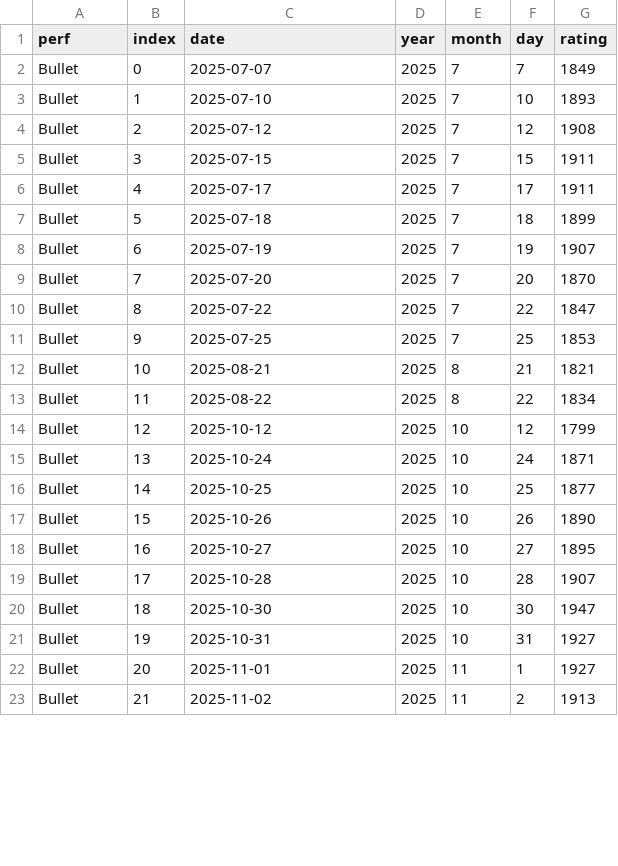
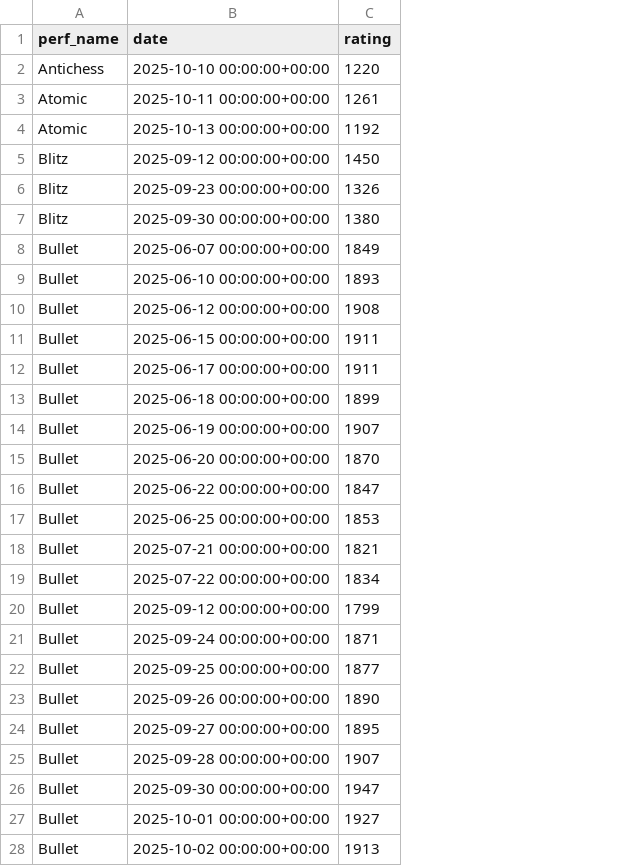
Before and after one commit to xxx-MIKE-xxx/ChessQuant, a CSV file: data/formatted_data/rating_history.csv, drawn as a sheet; only a part is shown; removed rows and columns are numbered as before the commit, all else as after; the diff covers the shown part only; the diff names each change by its address in the sheet, - before the commit and + after, or states it on an @@ line.

```diff
--- a/data/formatted_data/rating_history.csv
+++ b/data/formatted_data/rating_history.csv
-column B (index), rows 2-21: 0 | 1 | 2 | 3 | 4 | 5 | 6 | 7 | 8 | 9 | 10 | 11 | 12 | 13 | 14 | 15 | 16 | 17 | 18 | 19; row 23: 21
-column D (year), rows 2-21: all 2025; row 23: 2025
-column E (month), rows 2-21: 7 | 7 | 7 | 7 | 7 | 7 | 7 | 7 | 7 | 7 | 8 | 8 | 10 | 10 | 10 | 10 | 10 | 10 | 10 | 10; row 23: 11
-column F (day), rows 2-21: 7 | 10 | 12 | 15 | 17 | 18 | 19 | 20 | 22 | 25 | 21 | 22 | 12 | 24 | 25 | 26 | 27 | 28 | 30 | 31; row 23: 2
-A1: perf
+A1: perf_name
+row 2: Antichess | 2025-10-10 00:00:00+00:00 | 1220
+row 3: Atomic | 2025-10-11 00:00:00+00:00 | 1261
+row 4: Atomic | 2025-10-13 00:00:00+00:00 | 1192
+row 5: Blitz | 2025-09-12 00:00:00+00:00 | 1450
+row 6: Blitz | 2025-09-23 00:00:00+00:00 | 1326
+row 7: Blitz | 2025-09-30 00:00:00+00:00 | 1380
-B8 (date): 2025-07-07
+B8 (date): 2025-06-07 00:00:00+00:00
-B9 (date): 2025-07-10
+B9 (date): 2025-06-10 00:00:00+00:00
-B10 (date): 2025-07-12
+B10 (date): 2025-06-12 00:00:00+00:00
-B11 (date): 2025-07-15
+B11 (date): 2025-06-15 00:00:00+00:00
-B12 (date): 2025-07-17
+B12 (date): 2025-06-17 00:00:00+00:00
-B13 (date): 2025-07-18
+B13 (date): 2025-06-18 00:00:00+00:00
-B14 (date): 2025-07-19
+B14 (date): 2025-06-19 00:00:00+00:00
-B15 (date): 2025-07-20
+B15 (date): 2025-06-20 00:00:00+00:00
-B16 (date): 2025-07-22
+B16 (date): 2025-06-22 00:00:00+00:00
-B17 (date): 2025-07-25
+B17 (date): 2025-06-25 00:00:00+00:00
-B18 (date): 2025-08-21
+B18 (date): 2025-07-21 00:00:00+00:00
-B19 (date): 2025-08-22
+B19 (date): 2025-07-22 00:00:00+00:00
-B20 (date): 2025-10-12
+B20 (date): 2025-09-12 00:00:00+00:00
-B21 (date): 2025-10-24
+B21 (date): 2025-09-24 00:00:00+00:00
-B22 (date): 2025-10-25
+B22 (date): 2025-09-25 00:00:00+00:00
-B23 (date): 2025-10-26
+B23 (date): 2025-09-26 00:00:00+00:00
-B24 (date): 2025-10-27
+B24 (date): 2025-09-27 00:00:00+00:00
-B25 (date): 2025-10-28
+B25 (date): 2025-09-28 00:00:00+00:00
-B26 (date): 2025-10-30
+B26 (date): 2025-09-30 00:00:00+00:00
-B27 (date): 2025-10-31
+B27 (date): 2025-10-01 00:00:00+00:00
-row 22: Bullet | 20 | 2025-11-01 | 2025 | 11 | 1 | 1927
-B28 (date): 2025-11-02
+B28 (date): 2025-10-02 00:00:00+00:00
```
Also changed, not shown: 2 added rows, 8 removed rows and 20 edited cells elsewhere in this file, data/formatted_data/profile.csv, 10 other files.
